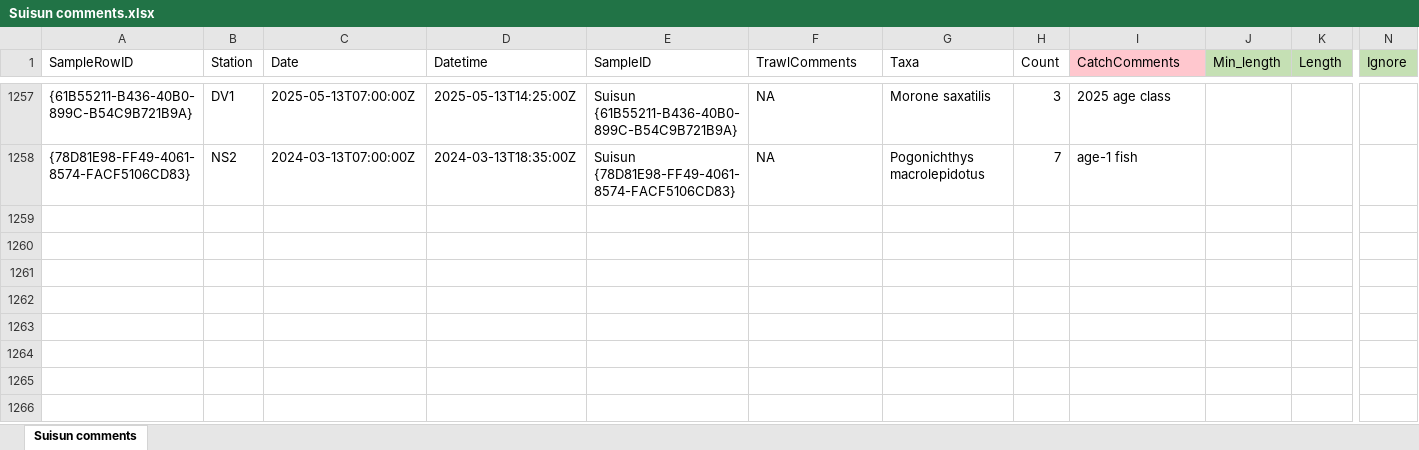
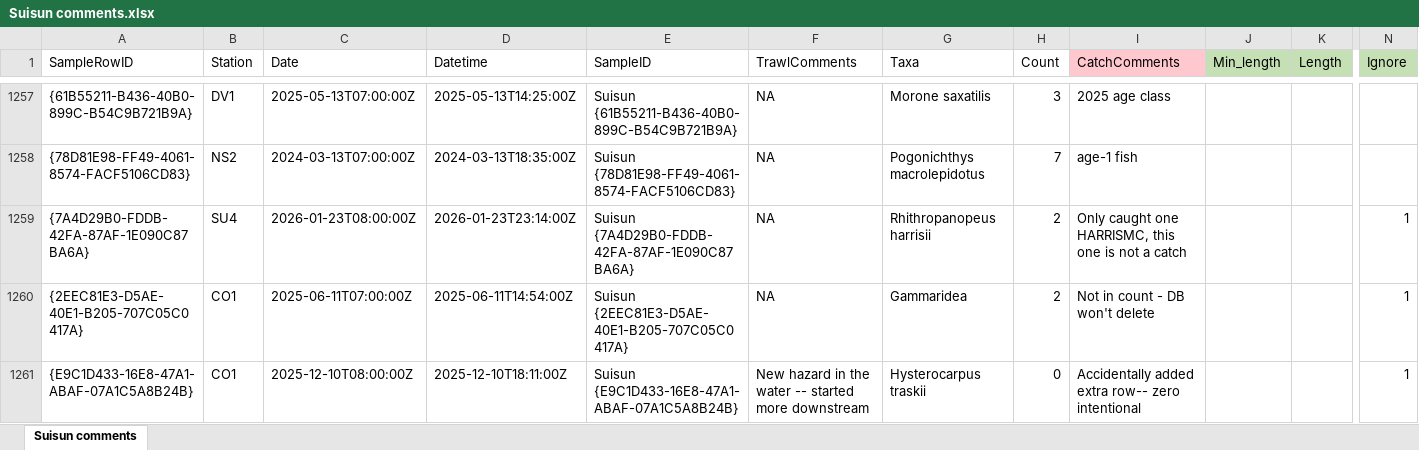
Before and after one commit to sbashevkin/LTMRdata, an Excel workbook: data-raw/Suisun/Suisun comments.xlsx, sheet Suisun comments, drawn as a sheet; only a part is shown, gaps mark what is left out; values as stored, in another font and other column widths than the file's, no borders; rows hold the shown columns only; the diff names each change by its address in the sheet, - before the commit and + after, or states it on an @@ line.

Commit message:
updating suisun data again

```diff
--- a/data-raw/Suisun/Suisun comments.xlsx (sheet Suisun comments)
+++ b/data-raw/Suisun/Suisun comments.xlsx (sheet Suisun comments)
+row 1259: {7A4D29B0-FDDB-42FA-87AF-1E090C87BA6A} | SU4 | 2026-01-23T08:00:00Z | 2026-01-23T23:14:00Z | Suisun {7A4D29B0-FDDB-42FA-87AF-1E090C87BA6A} | NA | Rhithropanopeus harrisii | 2 | Only caught one HARRISMC, this one is not a catch |  |  | 1
+row 1260: {2EEC81E3-D5AE-40E1-B205-707C05C0417A} | CO1 | 2025-06-11T07:00:00Z | 2025-06-11T14:54:00Z | Suisun {2EEC81E3-D5AE-40E1-B205-707C05C0417A} | NA | Gammaridea | 2 | Not in count - DB won't delete |  |  | 1
+row 1261: {E9C1D433-16E8-47A1-ABAF-07A1C5A8B24B} | CO1 | 2025-12-10T08:00:00Z | 2025-12-10T18:11:00Z | Suisun {E9C1D433-16E8-47A1-ABAF-07A1C5A8B24B} | New hazard in the water -- started more downstream | Hysterocarpus traskii | 0 | Accidentally added extra row-- zero intentional |  |  | 1
```
Also changed, not shown: 5 other files.
